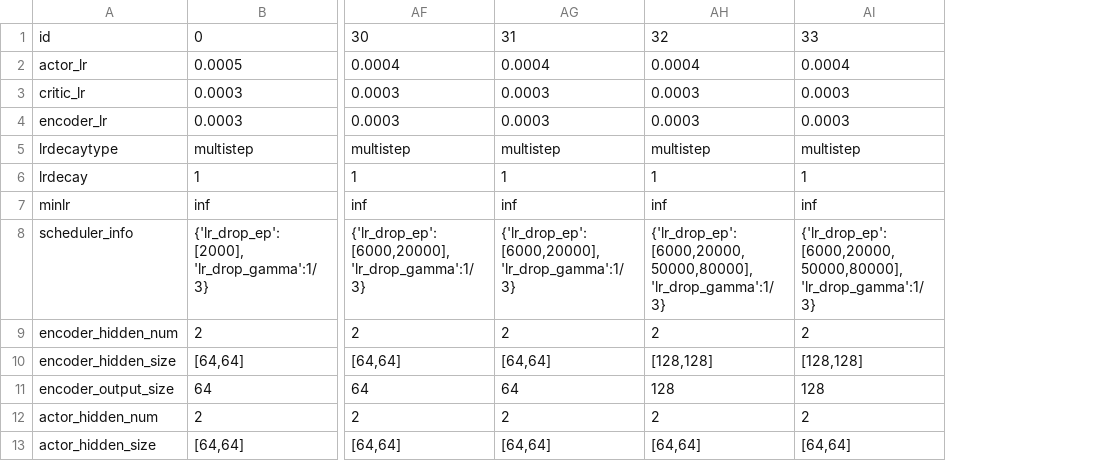
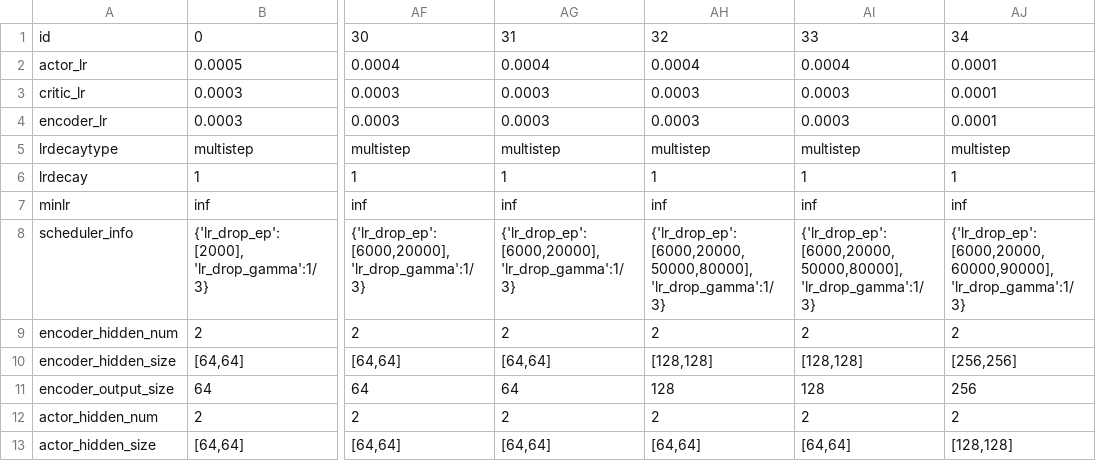
Before and after one commit to hyunseoky9/AIinterpretability, a CSV file: hyperparamsets/PPO2hyperparamsets.csv, drawn as a sheet; only a part is shown, gaps mark what is left out; the diff names each change by its address in the sheet, - before the commit and + after, or states it on an @@ line.

```diff
--- a/hyperparamsets/PPO2hyperparamsets.csv
+++ b/hyperparamsets/PPO2hyperparamsets.csv
+column AJ, rows 1-13: 34 | 0.0001 | 0.0001 | 0.0001 | multistep | 1 | inf | {'lr_drop_ep': [6000,20000,60000,90000], 'lr_drop_gamma':1/3} | 2 | [256,256] | 256 | 2 | [128,128]
```
Also changed, not shown: 5 other files.
